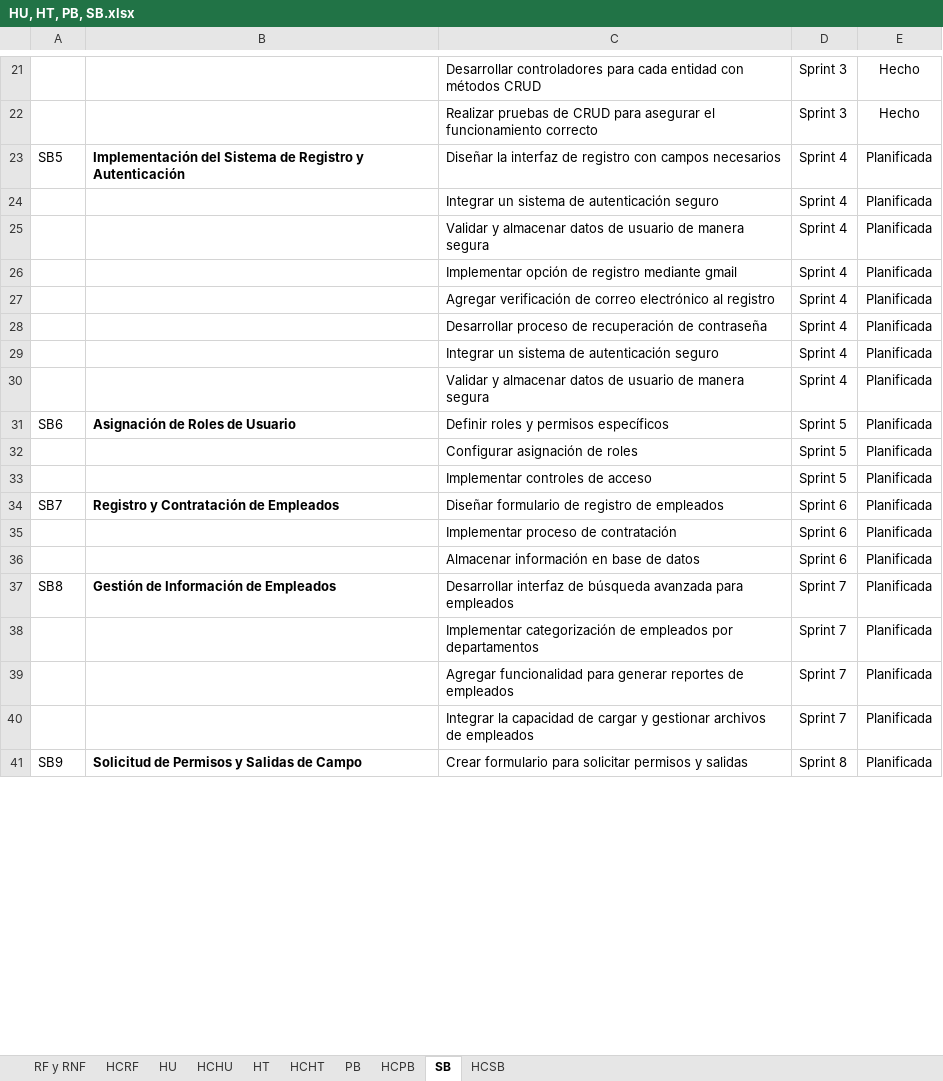
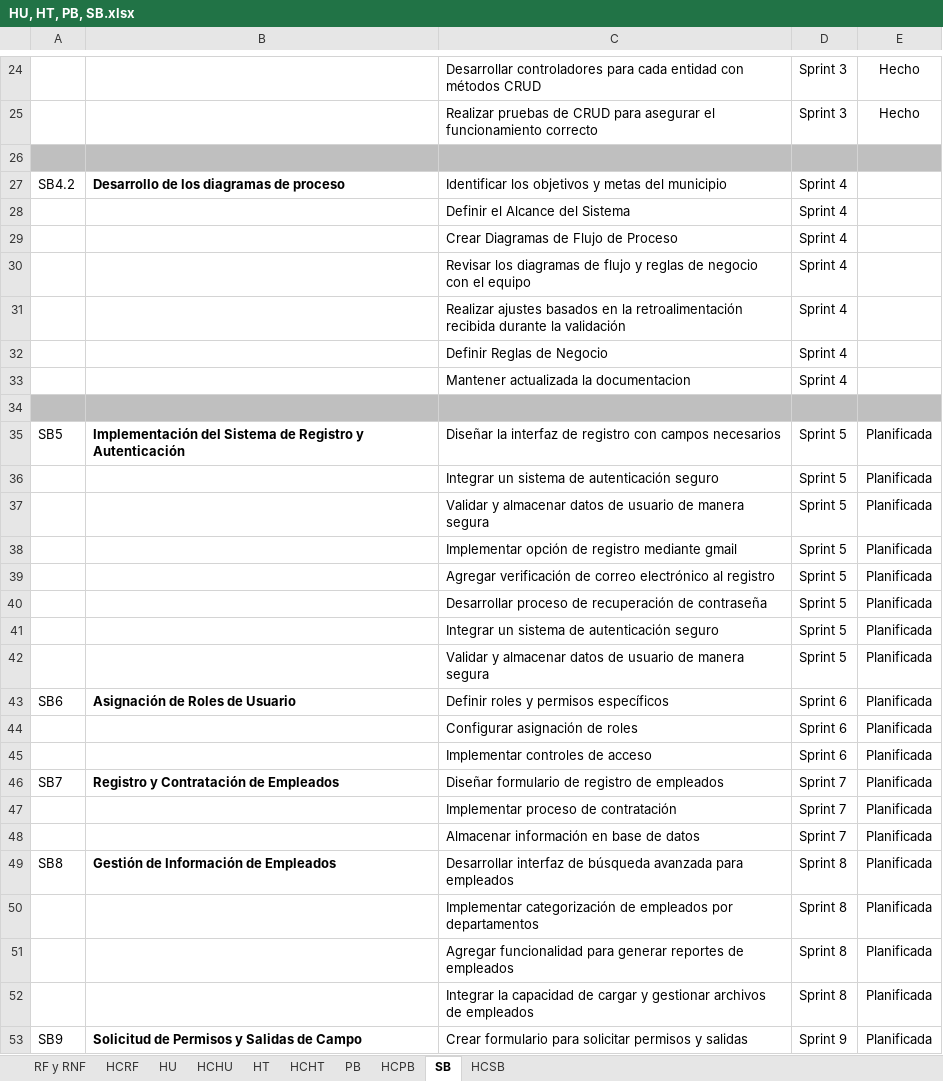
Before and after one commit to EdisonGualle/SIGDCOLTA, an Excel workbook: Documents/HU, HT, PB, SB.xlsx, sheet SB, drawn as a sheet; only a part is shown, gaps mark what is left out; values as stored, in another font and other column widths than the file's, no borders; addresses are those after the commit; the diff covers the shown part only; the diff names each change by its address in the sheet, - before the commit and + after, or states it on an @@ line.

Commit message:
Actualizacion de las HU, HT, PB, SB

```diff
--- a/Documents/HU, HT, PB, SB.xlsx (sheet SB)
+++ b/Documents/HU, HT, PB, SB.xlsx (sheet SB)
+row 26: (empty)
+row 27: SB4.2 | Desarrollo de los diagramas de proceso | Identificar los objetivos y metas del municipio | Sprint 4
+row 28:  |  | Definir el Alcance del Sistema | Sprint 4
+row 29:  |  | Crear Diagramas de Flujo de Proceso | Sprint 4
+row 30:  |  | Revisar los diagramas de flujo y reglas de negocio con el equipo | Sprint 4
+row 31:  |  | Realizar ajustes basados en la retroalimentación recibida durante la validación | Sprint 4
+row 32:  |  | Definir Reglas de Negocio | Sprint 4
+row 33:  |  | Mantener actualizada la documentacion | Sprint 4
+row 34: (empty)
-D35:D42: Sprint 4
+D35:D42: Sprint 5
-D43:D45: Sprint 5
+D43:D45: Sprint 6
-D46:D48: Sprint 6
+D46:D48: Sprint 7
-D49:D52: Sprint 7
+D49:D52: Sprint 8
-D53: Sprint 8
+D53: Sprint 9
```
Also changed, not shown: 3 added rows, 6 edited cells and cell formats elsewhere in this sheet, sheet PB, sheet HCPB, sheet HCSB.
